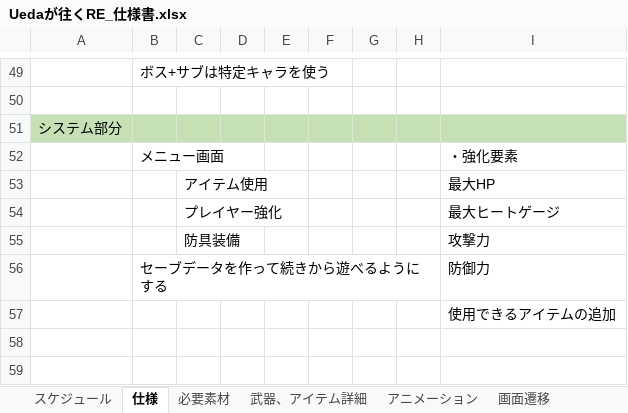
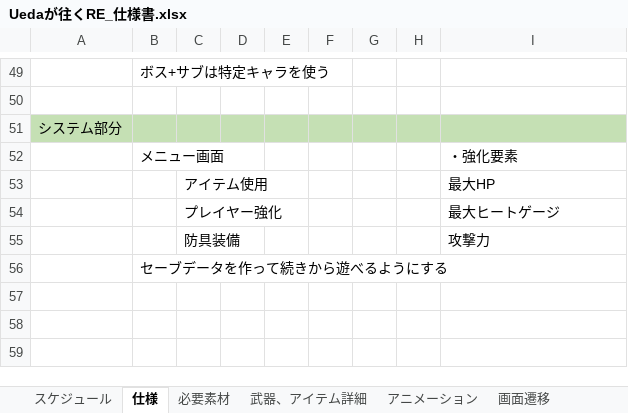
Before and after one commit to renka1225/UedaGaYuku_Re, an Excel workbook: 仕様書/Uedaが往くRE_仕様書.xlsx, sheet 仕様, drawn as a sheet; only a part is shown, gaps mark what is left out; values as stored, in another font and other column widths than the file's, no borders; the diff names each change by its address in the sheet, - before the commit and + after, or states it on an @@ line.

```diff
--- a/仕様書/Uedaが往くRE_仕様書.xlsx (sheet 仕様)
+++ b/仕様書/Uedaが往くRE_仕様書.xlsx (sheet 仕様)
-I56: 防御力
+I56: (empty)
-I57: 使用できるアイテムの追加
+I57: (empty)
```
Also changed, not shown: sheet 武器、アイテム詳細, 28 other files.
